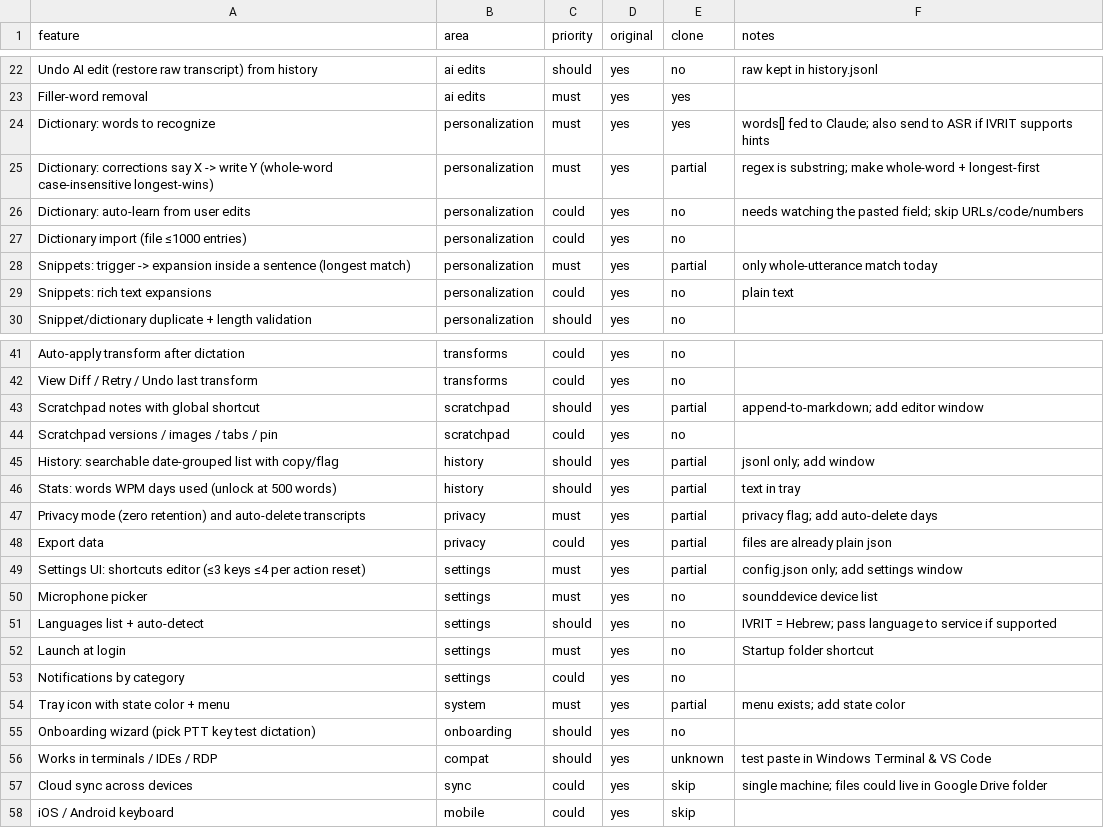
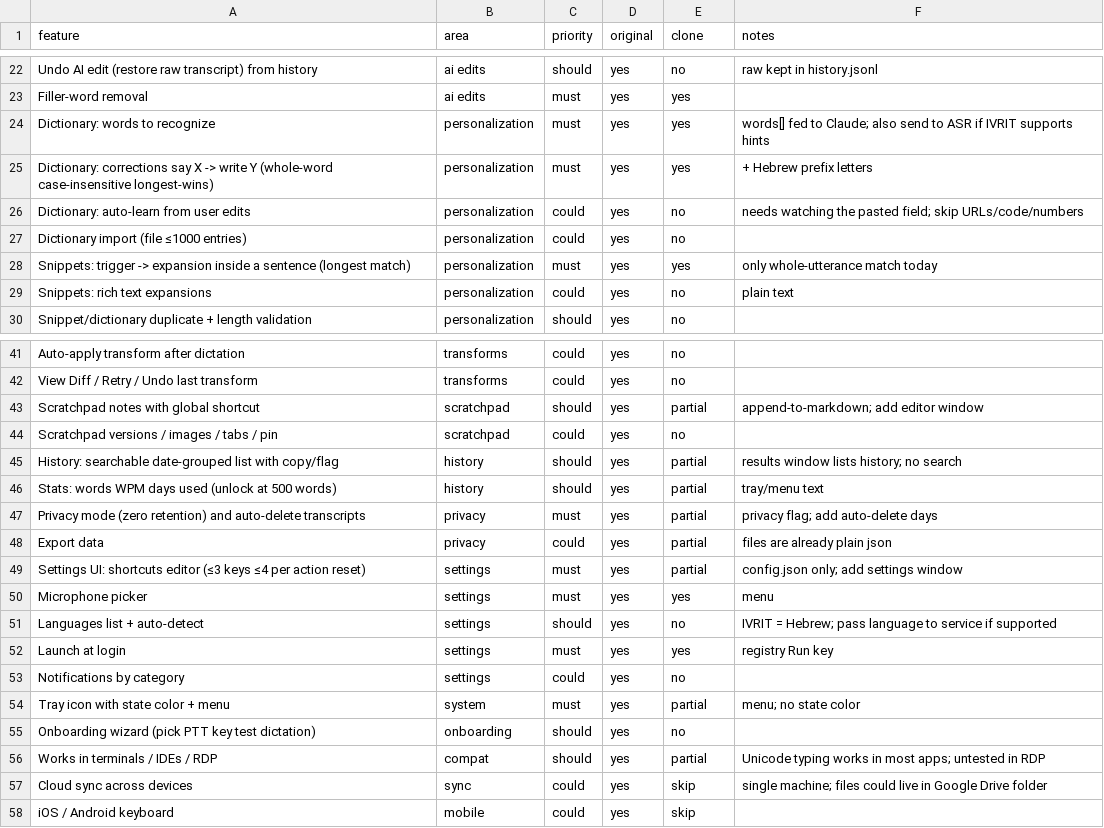
Before and after one commit to zolo0548152101-afk/flow-he, a CSV file: replica/features.csv, drawn as a sheet; only a part is shown, gaps mark what is left out; the diff covers the shown part only.

```diff
--- a/replica/features.csv
+++ b/replica/features.csv
@@ -24,6 +24,6 @@ Filler-word removal,ai edits,must,yes,yes,
 Dictionary: words to recognize,personalization,must,yes,yes,words[] fed to Claude; also send to ASR if IVRIT supports hints
-Dictionary: corrections say X -> write Y (whole-word case-insensitive longest-wins),personalization,must,yes,partial,regex is substring; make whole-word + longest-first
+Dictionary: corrections say X -> write Y (whole-word case-insensitive longest-wins),personalization,must,yes,yes,+ Hebrew prefix letters
 Dictionary: auto-learn from user edits,personalization,could,yes,no,needs watching the pasted field; skip URLs/code/numbers
 Dictionary import (file ≤1000 entries),personalization,could,yes,no,
-Snippets: trigger -> expansion inside a sentence (longest match),personalization,must,yes,partial,only whole-utterance match today
+Snippets: trigger -> expansion inside a sentence (longest match),personalization,must,yes,yes,only whole-utterance match today
 Snippets: rich text expansions,personalization,could,yes,no,plain text
@@ -44,4 +44,4 @@ Scratchpad notes with global shortcut,scratchpad,should,yes,partial,append-to-ma
 Scratchpad versions / images / tabs / pin,scratchpad,could,yes,no,
-History: searchable date-grouped list with copy/flag,history,should,yes,partial,jsonl only; add window
-Stats: words WPM days used (unlock at 500 words),history,should,yes,partial,text in tray
+History: searchable date-grouped list with copy/flag,history,should,yes,partial,results window lists history; no search
+Stats: words WPM days used (unlock at 500 words),history,should,yes,partial,tray/menu text
 Privacy mode (zero retention) and auto-delete transcripts,privacy,must,yes,partial,privacy flag; add auto-delete days
@@ -49,9 +49,9 @@ Export data,privacy,could,yes,partial,files are already plain json
 Settings UI: shortcuts editor (≤3 keys ≤4 per action reset),settings,must,yes,partial,config.json only; add settings window
-Microphone picker,settings,must,yes,no,sounddevice device list
+Microphone picker,settings,must,yes,yes,menu
 Languages list + auto-detect,settings,should,yes,no,IVRIT = Hebrew; pass language to service if supported
-Launch at login,settings,must,yes,no,Startup folder shortcut
+Launch at login,settings,must,yes,yes,registry Run key
 Notifications by category,settings,could,yes,no,
-Tray icon with state color + menu,system,must,yes,partial,menu exists; add state color
+Tray icon with state color + menu,system,must,yes,partial,menu; no state color
 Onboarding wizard (pick PTT key test dictation),onboarding,should,yes,no,
-Works in terminals / IDEs / RDP,compat,should,yes,unknown,test paste in Windows Terminal & VS Code
+Works in terminals / IDEs / RDP,compat,should,yes,partial,Unicode typing works in most apps; untested in RDP
 Cloud sync across devices,sync,could,yes,skip,single machine; files could live in Google Drive folder
```
Also changed, not shown: 4 added rows and 22 edited cells elsewhere in this file, 1 other file.
